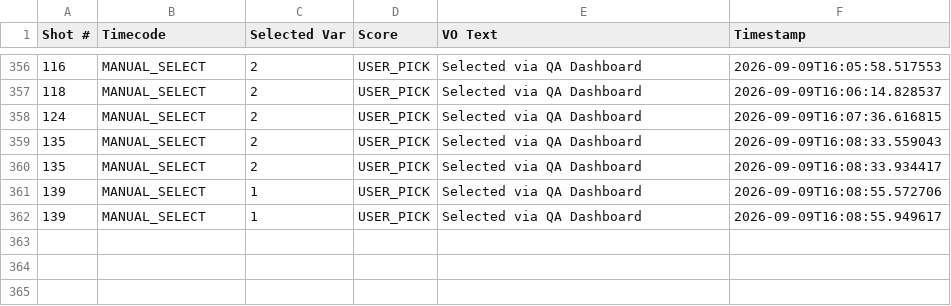
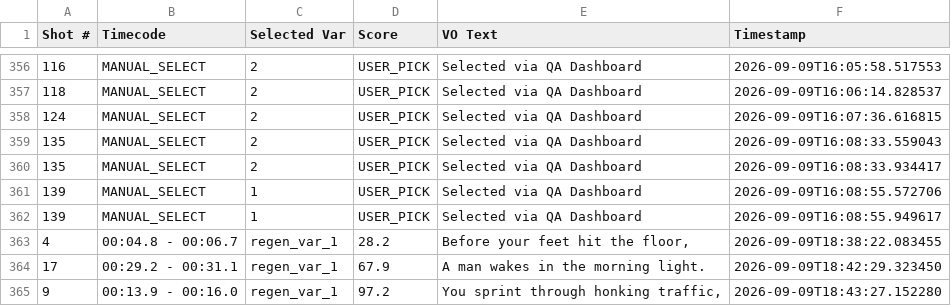
Before and after one commit to jawadahmadjd/Ink-Explainer, a CSV file: 3- Finals/selection_log.csv, drawn as a sheet; only a part is shown, gaps mark what is left out.

Commit message:
feat: standardize stick-figure characters, update model cascade to Nano Banana Pro, and enforce single canonical Final selected images directory

```diff
--- a/3- Finals/selection_log.csv
+++ b/3- Finals/selection_log.csv
@@ -362 +362,4 @@ Shot #,Timecode,Selected Var,Score,VO Text,Timestamp
 139,MANUAL_SELECT,1,USER_PICK,Selected via QA Dashboard,2026-09-09T16:08:55.949617
+4,00:04.8 - 00:06.7,regen_var_1,28.2,"Before your feet hit the floor,",2026-09-09T18:38:22.083455
+17,00:29.2 - 00:31.1,regen_var_1,67.9,A man wakes in the morning light.,2026-09-09T18:42:29.323450
+9,00:13.9 - 00:16.0,regen_var_1,97.2,"You sprint through honking traffic,",2026-09-09T18:43:27.152280
```
Also changed, not shown: 14 other files.
